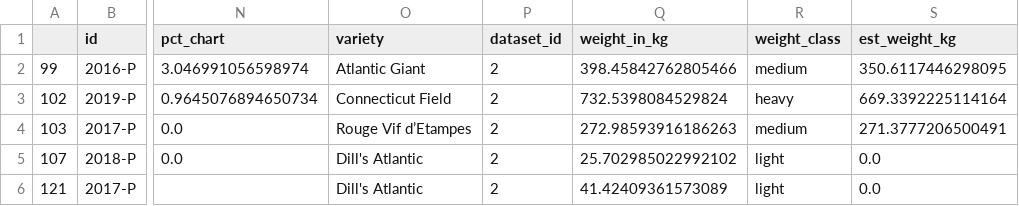
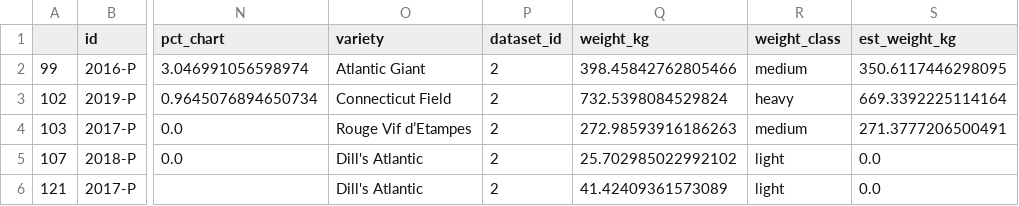
Before and after one commit to mbxta9/LIFE4138_Coursework, a CSV file: Pumpkins/outputs/pumpkins_filtered.csv, drawn as a sheet; only a part is shown, gaps mark what is left out; the diff names each change by its address in the sheet, - before the commit and + after, or states it on an @@ line.

```diff
--- a/Pumpkins/outputs/pumpkins_filtered.csv
+++ b/Pumpkins/outputs/pumpkins_filtered.csv
-Q1: weight_in_kg
+Q1: weight_kg
```
Also changed, not shown: 3 other files.
